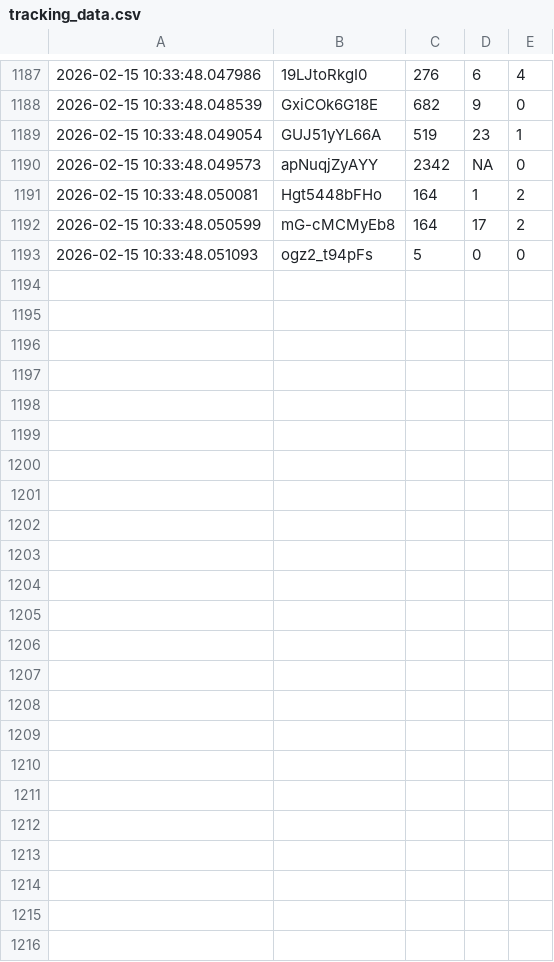
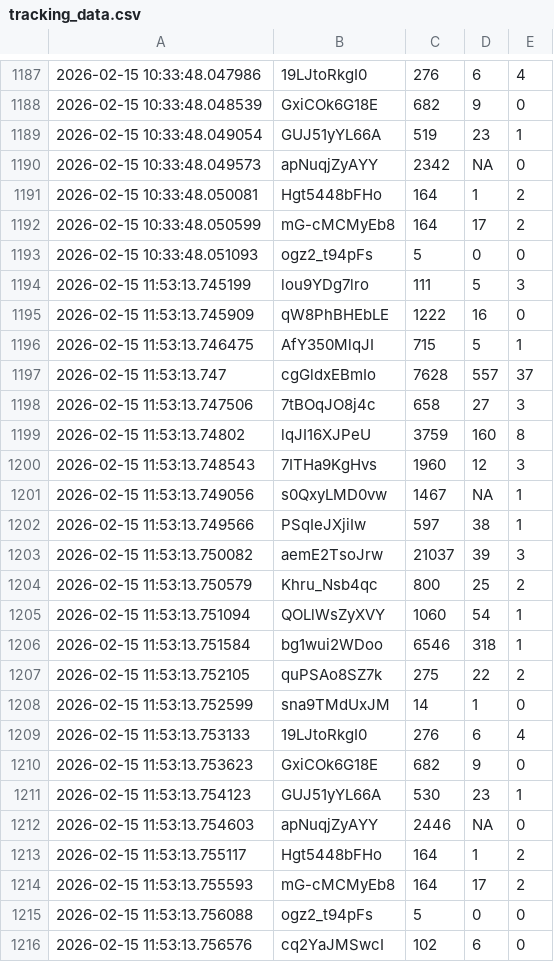
Before and after one commit to efejiroe/influencer-cv, a CSV file: data/tracking_data.csv, drawn as a sheet; only a part is shown, gaps mark what is left out.

```diff
--- a/data/tracking_data.csv
+++ b/data/tracking_data.csv
@@ -1193 +1193,24 @@
 2026-02-15 10:33:48.051093,"ogz2_t94pFs","5","0","0"
+2026-02-15 11:53:13.745199,"lou9YDg7lro","111","5","3"
+2026-02-15 11:53:13.745909,"qW8PhBHEbLE","1222","16","0"
+2026-02-15 11:53:13.746475,"AfY350MlqJI","715","5","1"
+2026-02-15 11:53:13.747,"cgGldxEBmIo","7628","557","37"
+2026-02-15 11:53:13.747506,"7tBOqJO8j4c","658","27","3"
+2026-02-15 11:53:13.74802,"lqJI16XJPeU","3759","160","8"
+2026-02-15 11:53:13.748543,"7ITHa9KgHvs","1960","12","3"
+2026-02-15 11:53:13.749056,"s0QxyLMD0vw","1467",NA,"1"
+2026-02-15 11:53:13.749566,"PSqIeJXjiIw","597","38","1"
+2026-02-15 11:53:13.750082,"aemE2TsoJrw","21037","39","3"
+2026-02-15 11:53:13.750579,"Khru_Nsb4qc","800","25","2"
+2026-02-15 11:53:13.751094,"QOLlWsZyXVY","1060","54","1"
+2026-02-15 11:53:13.751584,"bg1wui2WDoo","6546","318","1"
+2026-02-15 11:53:13.752105,"quPSAo8SZ7k","275","22","2"
+2026-02-15 11:53:13.752599,"sna9TMdUxJM","14","1","0"
+2026-02-15 11:53:13.753133,"19LJtoRkgI0","276","6","4"
+2026-02-15 11:53:13.753623,"GxiCOk6G18E","682","9","0"
+2026-02-15 11:53:13.754123,"GUJ51yYL66A","530","23","1"
+2026-02-15 11:53:13.754603,"apNuqjZyAYY","2446",NA,"0"
+2026-02-15 11:53:13.755117,"Hgt5448bFHo","164","1","2"
+2026-02-15 11:53:13.755593,"mG-cMCMyEb8","164","17","2"
+2026-02-15 11:53:13.756088,"ogz2_t94pFs","5","0","0"
+2026-02-15 11:53:13.756576,"cq2YaJMSwcI","102","6","0"
```
Also changed, not shown: data/active_tracking.csv.
